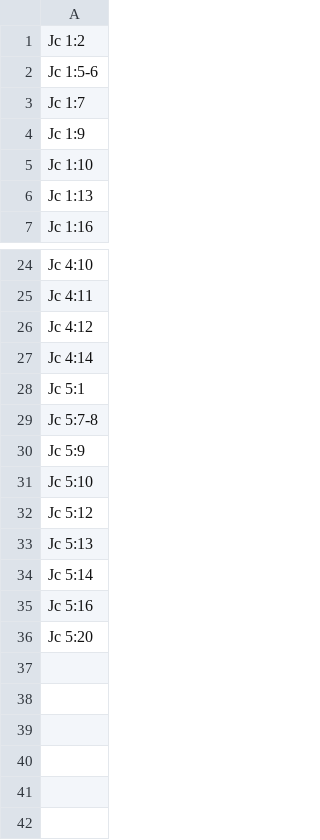
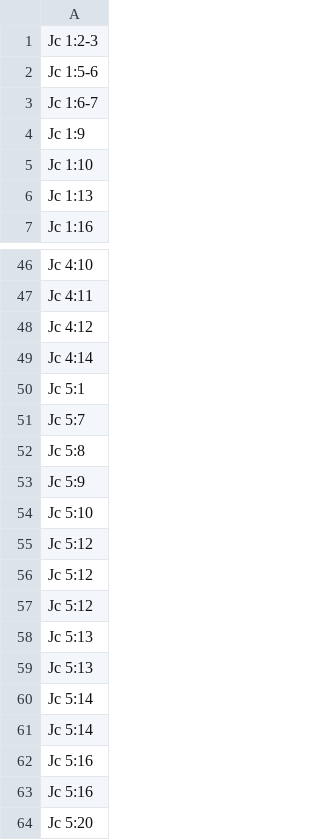
Before and after one commit to kylak/NT-ordonnances, a CSV file: livre/épître/jacques.csv, drawn as a sheet; only a part is shown, gaps mark what is left out; the diff covers the shown part only.

```diff
--- a/livre/épître/jacques.csv
+++ b/livre/épître/jacques.csv
@@ -1,4 +1,4 @@
-Jc 1:2,
+Jc 1:2-3,
 Jc 1:5-6,
-Jc 1:7,
+Jc 1:6-7,
 Jc 1:9,
@@ -28,3 +50,4 @@ Jc 4:14,
 Jc 5:1,
-Jc 5:7-8,
+Jc 5:7,
+Jc 5:8,
 Jc 5:9,
@@ -32,4 +55,9 @@ Jc 5:10,
 Jc 5:12,
+Jc 5:12,
+Jc 5:12,
+Jc 5:13,
 Jc 5:13,
 Jc 5:14,
+Jc 5:14,
+Jc 5:16,
 Jc 5:16,
```
Also changed, not shown: 22 added rows and 8 edited cells elsewhere in this file, all.csv, livre/épître/2_timothee.csv.
